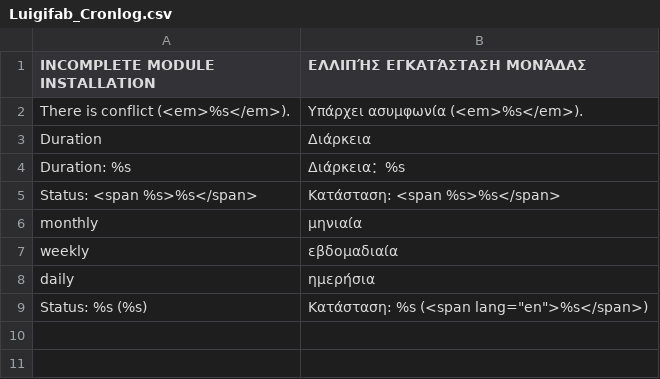
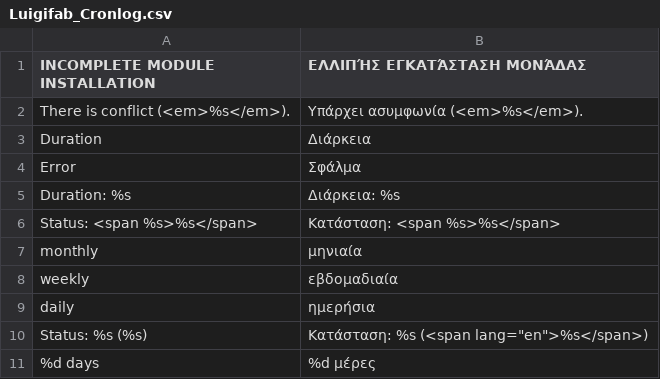
Before and after one commit to luigifab/openmage-cronlog, a CSV file: src/app/locale/el_GR/Luigifab_Cronlog.csv, drawn as a sheet.

```diff
--- a/src/app/locale/el_GR/Luigifab_Cronlog.csv
+++ b/src/app/locale/el_GR/Luigifab_Cronlog.csv
@@ -3,3 +3,4 @@
 "Duration","Διάρκεια"
-"Duration: %s","Διάρκεια：%s"
+" Error","Σφάλμα"
+"Duration: %s","Διάρκεια: %s"
 "Status: <span %s>%s</span>","Κατάσταση: <span %s>%s</span>"
@@ -9 +10,2 @@
 "Status: %s (%s)","Κατάσταση: %s (<span lang=""en"">%s</span>)"
+"%d days","%d μέρες"
```
Also changed, not shown: src/app/locale/ja_JP/Luigifab_Cronlog.csv, src/app/locale/nl_NL/Luigifab_Cronlog.csv, 23 other files.
